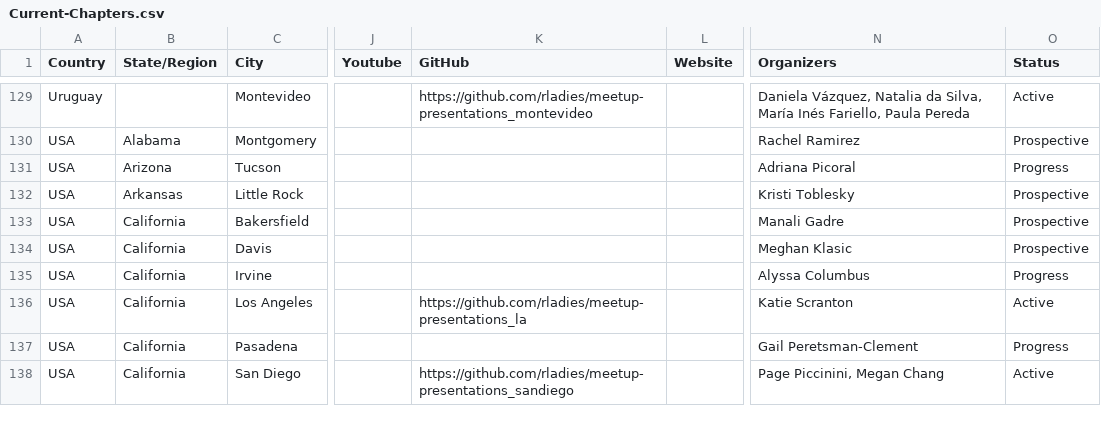
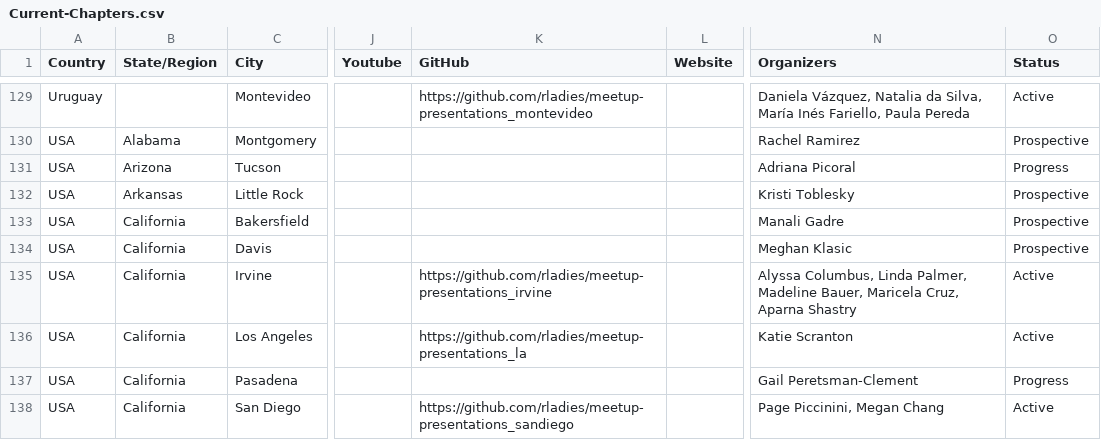
Before and after one commit to rladies/starter-kit, a CSV file: Current-Chapters.csv, drawn as a sheet; only a part is shown, gaps mark what is left out; the diff names each change by its address in the sheet, - before the commit and + after, or states it on an @@ line.

Commit message:
Updated R-Ladies Irvine info
Added co-organizers, github folder, and changed status to active

```diff
--- a/Current-Chapters.csv
+++ b/Current-Chapters.csv
-K135 (GitHub): (empty)
+K135 (GitHub): https://github.com/rladies/meetup-presentations_irvine
-N135 (Organizers): Alyssa Columbus
+N135 (Organizers): Alyssa Columbus, Linda Palmer, Madeline Bauer, Maricela Cruz, Aparna Shastry
-O135 (Status): Progress
+O135 (Status): Active
```
